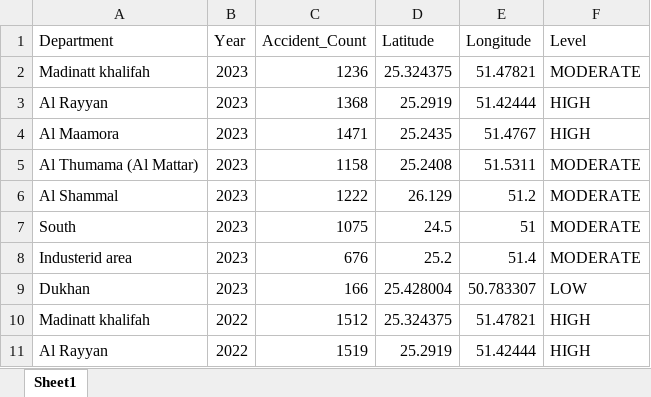
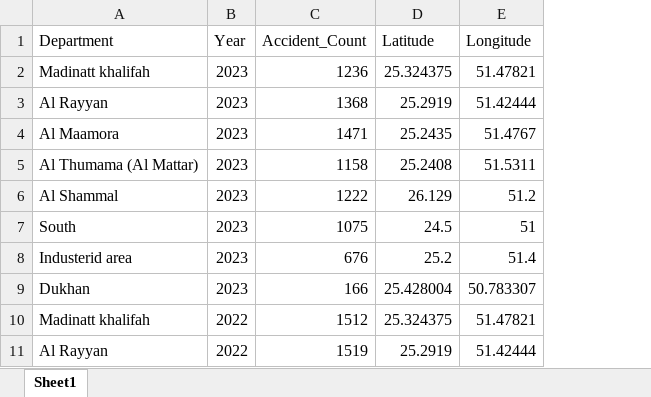
Before and after one commit to rsoedarnadi/Datathon-Dataverse, an Excel workbook: Excel Files/Traffic_Data_Department_Total.xlsx, sheet Sheet1, drawn as a sheet; only a part is shown; values as stored, in another font and other column widths than the file's, no borders; the diff names each change by its address in the sheet, - before the commit and + after, or states it on an @@ line.

Commit message:
Uploading the DataVerse web application

```diff
--- a/Excel Files/Traffic_Data_Department_Total.xlsx (sheet Sheet1)
+++ b/Excel Files/Traffic_Data_Department_Total.xlsx (sheet Sheet1)
-column F (Level), rows 2-11: MODERATE | HIGH | HIGH | MODERATE | MODERATE | MODERATE | MODERATE | LOW | HIGH | HIGH
```
Also changed, not shown: 34 other files.
